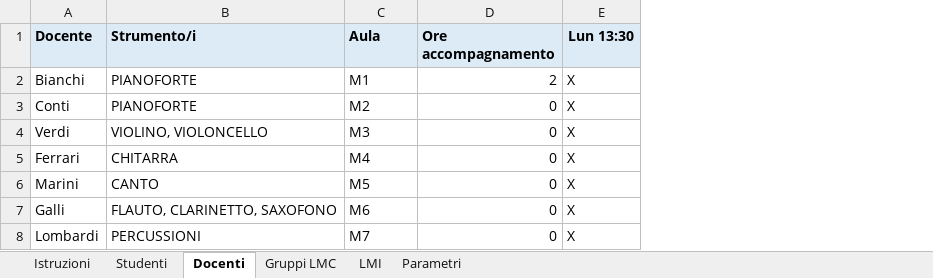
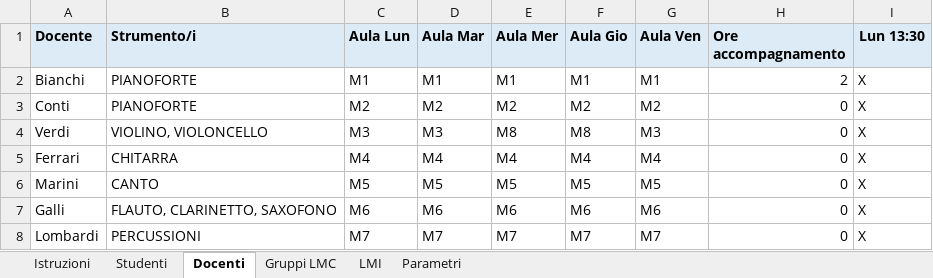
Before and after one commit to FreeTax/orario-musicale, an Excel workbook: esempio/orario_2026-27.xlsx, sheet Docenti, drawn as a sheet; only a part is shown; values as stored, in another font and other column widths than the file's, no borders; the diff names each change by its address in the sheet, - before the commit and + after, or states it on an @@ line.

```diff
--- a/esempio/orario_2026-27.xlsx (sheet Docenti)
+++ b/esempio/orario_2026-27.xlsx (sheet Docenti)
+column D (Aula Mar), rows 2-8: M1 | M2 | M3 | M4 | M5 | M6 | M7
+column E (Aula Mer), rows 2-8: M1 | M2 | M8 | M4 | M5 | M6 | M7
+column F (Aula Gio), rows 2-8: M1 | M2 | M8 | M4 | M5 | M6 | M7
+column G (Aula Ven), rows 2-8: M1 | M2 | M3 | M4 | M5 | M6 | M7
-C1: Aula
+C1: Aula Lun
```
Also changed, not shown: sheet Istruzioni, sheet LMI, 13 other files.
